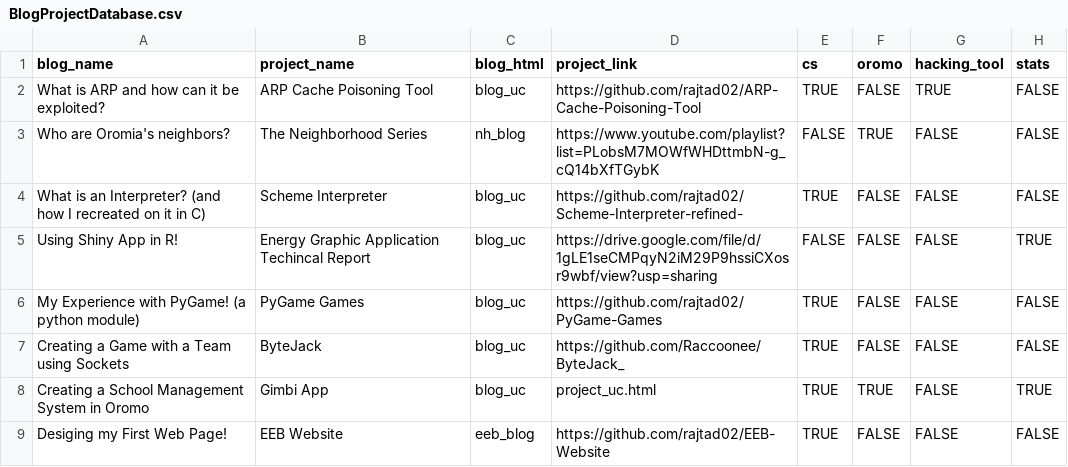
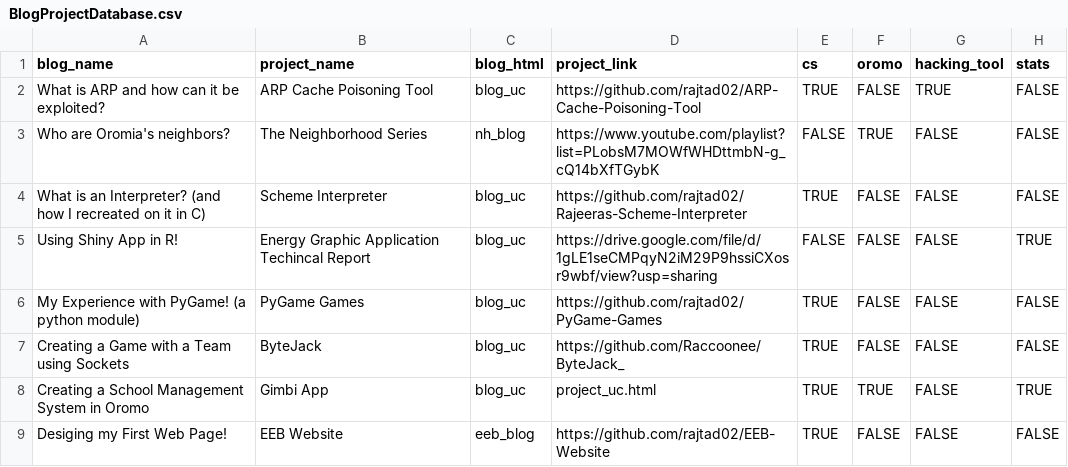
Before and after one commit to rajtad02/rajtad02.github.io, a CSV file: data/BlogProjectDatabase.csv, drawn as a sheet.

Commit message:
had to update link to Rajeeras Scheme Interpreter

```diff
--- a/data/BlogProjectDatabase.csv
+++ b/data/BlogProjectDatabase.csv
@@ -3,3 +3,3 @@ What is ARP and how can it be exploited?,ARP Cache Poisoning Tool,blog_uc,https:
 Who are Oromia's neighbors?,The Neighborhood Series,nh_blog,https://www.youtube.com/playlist?list=PLobsM7MOWfWHDttmbN-g_cQ14bXfTGybK,FALSE,TRUE,FALSE,FALSE
-What is an Interpreter? (and how I recreated on it in C),Scheme Interpreter,blog_uc,https://github.com/rajtad02/Scheme-Interpreter-refined-,TRUE,FALSE,FALSE,FALSE
+What is an Interpreter? (and how I recreated on it in C),Scheme Interpreter,blog_uc,https://github.com/rajtad02/Rajeeras-Scheme-Interpreter,TRUE,FALSE,FALSE,FALSE
 Using Shiny App in R!,Energy Graphic Application Techincal Report,blog_uc,https://drive.google.com/file/d/1gLE1seCMPqyN2iM29P9hssiCXosr9wbf/view?usp=sharing,FALSE,FALSE,FALSE,TRUE
```
